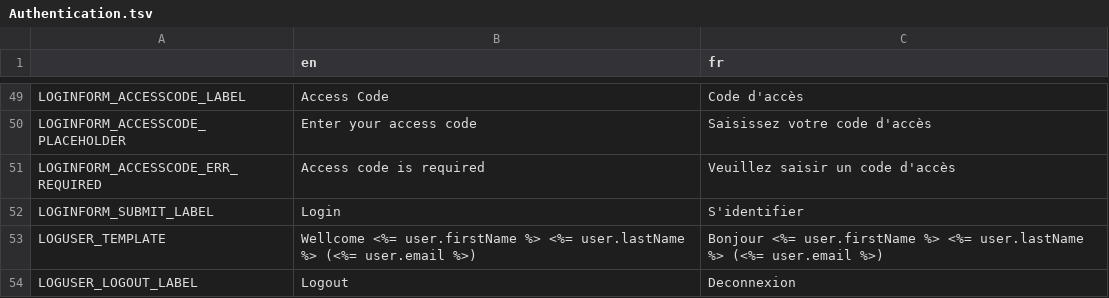
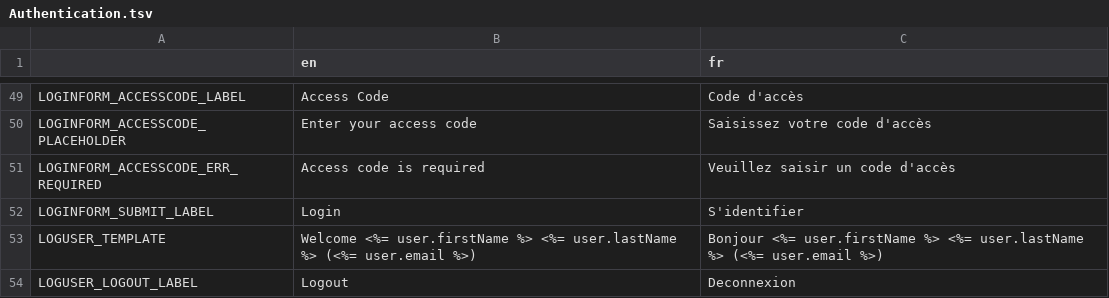
Before and after one commit to AFP-Medialab/verification-plugin, a TSV file: src/LocalDictionary/components/Shared/Authentication.tsv, drawn as a sheet; only a part is shown, gaps mark what is left out.

```diff
--- a/src/LocalDictionary/components/Shared/Authentication.tsv
+++ b/src/LocalDictionary/components/Shared/Authentication.tsv
@@ -52,3 +52,3 @@ LOGINFORM_ACCESSCODE_ERR_REQUIRED	Access code is required	Veuillez saisir un cod
 LOGINFORM_SUBMIT_LABEL	Login	S'identifier
-LOGUSER_TEMPLATE	Wellcome <%= user.firstName %> <%= user.lastName %> (<%= user.email %>)	Bonjour <%= user.firstName %> <%= user.lastName %> (<%= user.email %>)
+LOGUSER_TEMPLATE	Welcome <%= user.firstName %> <%= user.lastName %> (<%= user.email %>)	Bonjour <%= user.firstName %> <%= user.lastName %> (<%= user.email %>)
 LOGUSER_LOGOUT_LABEL	Logout	Deconnexion
```
Also changed, not shown: 9 other files.
